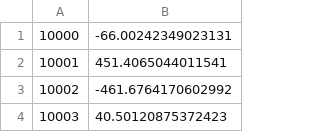
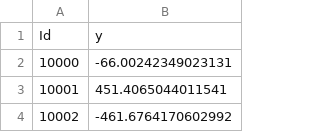
Before and after one commit to itsmedario/IML, a CSV file: Task 0/results.csv, drawn as a sheet; only a part is shown; the shorter side is filled out with more unchanged rows; the diff names each change by its address in the sheet, - before the commit and + after, or states it on an @@ line.

```diff
--- a/Task 0/results.csv
+++ b/Task 0/results.csv
+row 1: Id | y
```
Also changed, not shown: 1 other file.
